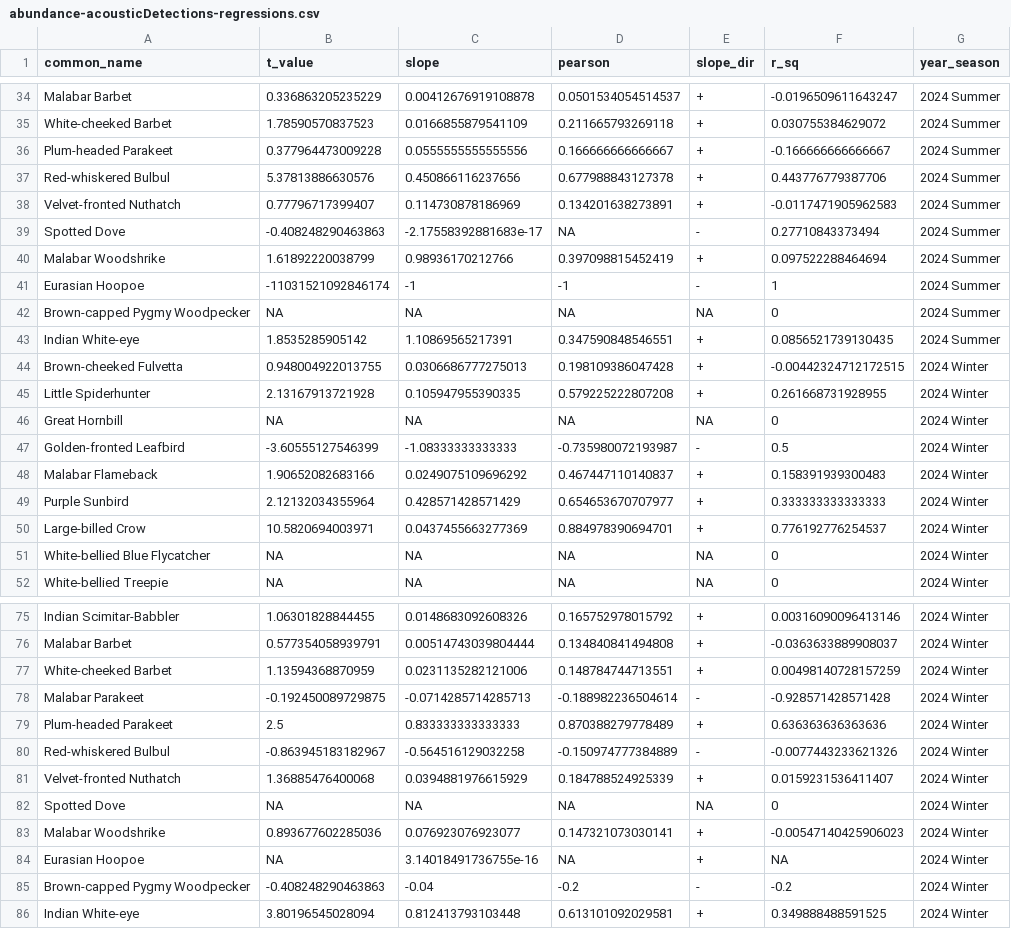
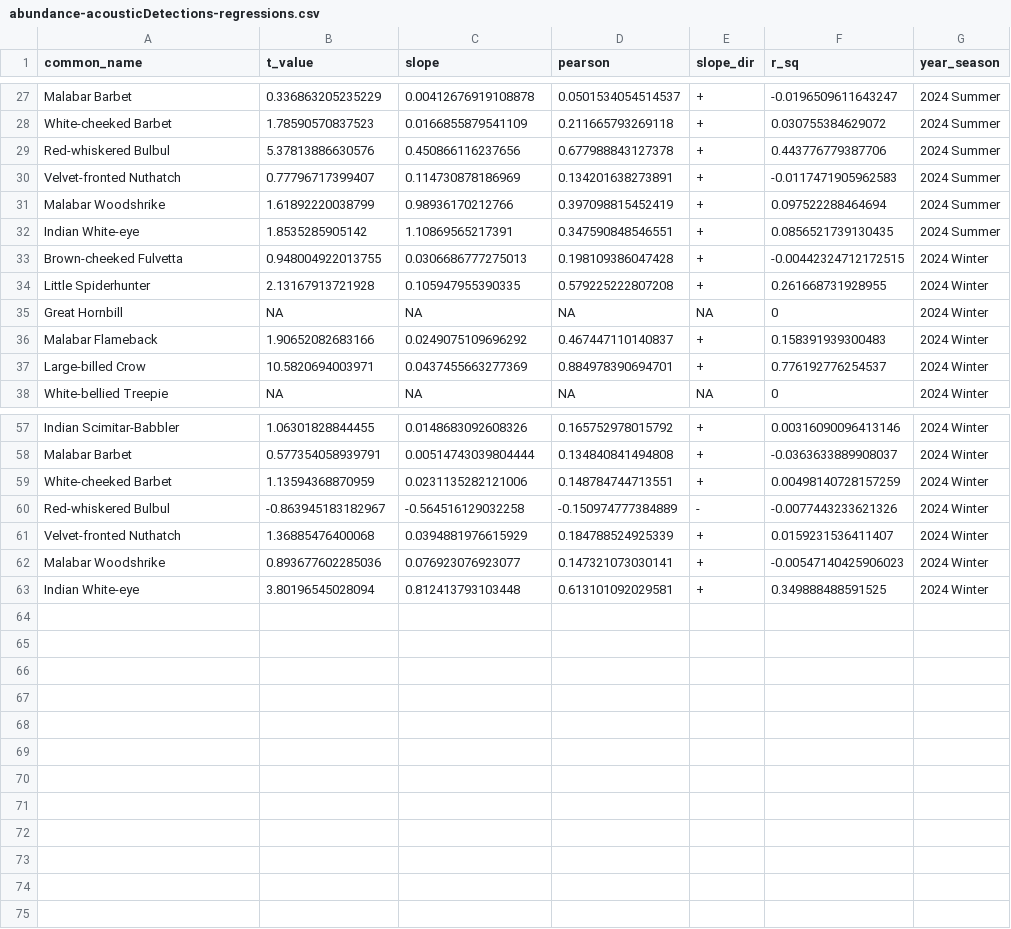
Before and after one commit to vjjan91/paired-pointCount-acoustics, a CSV file: results/abundance-acousticDetections-regressions.csv, drawn as a sheet; only a part is shown, gaps mark what is left out; the diff covers the shown part only; the diff names each change by its address in the sheet, - before the commit and + after, or states it on an @@ line.

Commit message:
re-ran analysis with species that have a minimum cumulative abundance and detections of 10 across seasons.

```diff
--- a/results/abundance-acousticDetections-regressions.csv
+++ b/results/abundance-acousticDetections-regressions.csv
-row 36: Plum-headed Parakeet | 0.377964473009228 | 0.0555555555555556 | 0.166666666666667 | + | -0.166666666666667 | 2024 Summer
-row 39: Spotted Dove | -0.408248290463863 | -2.17558392881683e-17 | NA | - | 0.27710843373494 | 2024 Summer
-row 41: Eurasian Hoopoe | -11031521092846174 | -1 | -1 | - | 1 | 2024 Summer
-row 42: Brown-capped Pygmy Woodpecker | NA | NA | NA | NA | 0 | 2024 Summer
-row 47: Golden-fronted Leafbird | -3.60555127546399 | -1.08333333333333 | -0.735980072193987 | - | 0.5 | 2024 Winter
-row 49: Purple Sunbird | 2.12132034355964 | 0.428571428571429 | 0.654653670707977 | + | 0.333333333333333 | 2024 Winter
-row 51: White-bellied Blue Flycatcher | NA | NA | NA | NA | 0 | 2024 Winter
-row 78: Malabar Parakeet | -0.192450089729875 | -0.0714285714285713 | -0.188982236504614 | - | -0.928571428571428 | 2024 Winter
-row 79: Plum-headed Parakeet | 2.5 | 0.833333333333333 | 0.870388279778489 | + | 0.636363636363636 | 2024 Winter
-row 82: Spotted Dove | NA | NA | NA | NA | 0 | 2024 Winter
-row 84: Eurasian Hoopoe | NA | 3.14018491736755e-16 | NA | + | NA | 2024 Winter
-row 85: Brown-capped Pygmy Woodpecker | -0.408248290463863 | -0.04 | -0.2 | - | -0.2 | 2024 Winter
```
Also changed, not shown: 11 removed rows elsewhere in this file, 7 other files.
